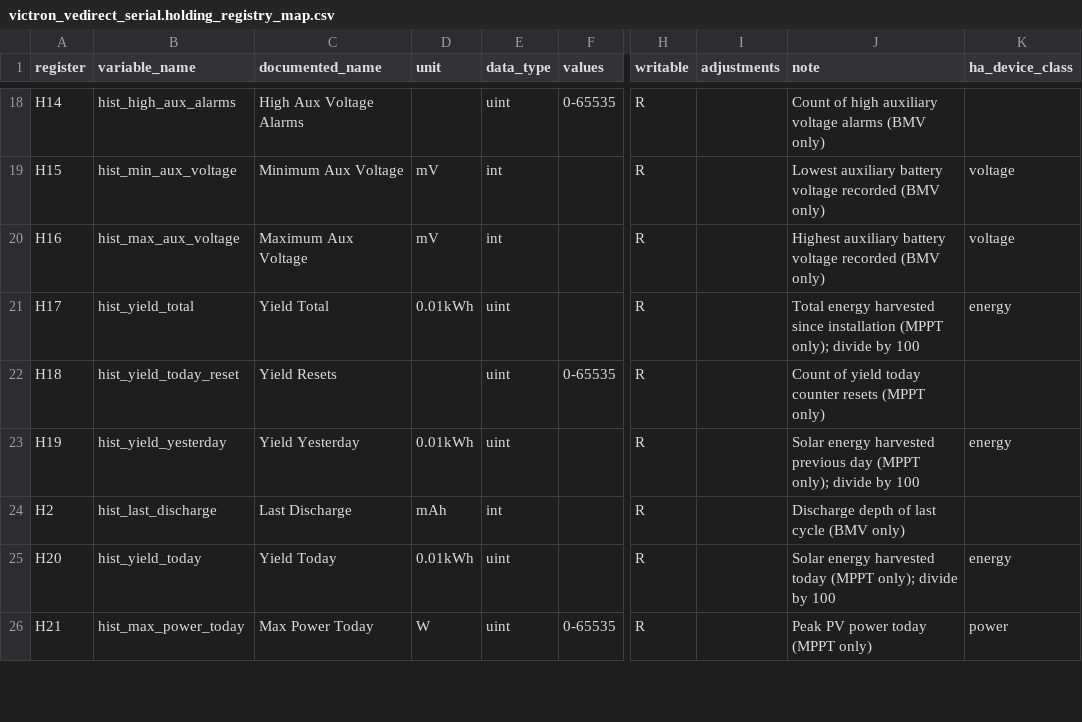
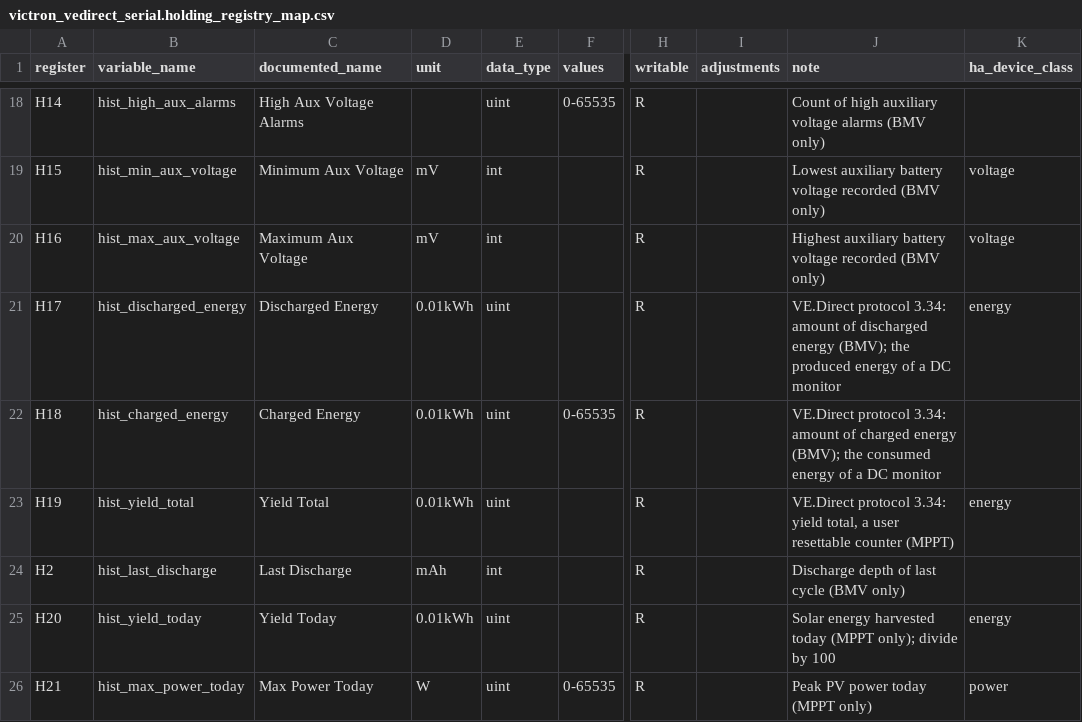
Before and after one commit to BuxtonCalvin/MultiProtocolGateway, a CSV file: protocols/victron/victron_vedirect_serial.holding_registry_map.csv, drawn as a sheet; only a part is shown, gaps mark what is left out; the diff covers the shown part only; the diff names each change by its address in the sheet, - before the commit and + after, or states it on an @@ line.

```diff
--- a/protocols/victron/victron_vedirect_serial.holding_registry_map.csv
+++ b/protocols/victron/victron_vedirect_serial.holding_registry_map.csv
-B21 (variable_name): hist_yield_total
+B21 (variable_name): hist_discharged_energy
-C21 (documented_name): Yield Total
+C21 (documented_name): Discharged Energy
-J21 (note): Total energy harvested since installation (MPPT only); divide by 100
+J21 (note): VE.Direct protocol 3.34: amount of discharged energy (BMV); the produced energy of a DC monitor
-B22 (variable_name): hist_yield_today_reset
+B22 (variable_name): hist_charged_energy
-C22 (documented_name): Yield Resets
+C22 (documented_name): Charged Energy
-D22 (unit): (empty)
+D22 (unit): 0.01kWh
-J22 (note): Count of yield today counter resets (MPPT only)
+J22 (note): VE.Direct protocol 3.34: amount of charged energy (BMV); the consumed energy of a DC monitor
-B23 (variable_name): hist_yield_yesterday
+B23 (variable_name): hist_yield_total
-C23 (documented_name): Yield Yesterday
+C23 (documented_name): Yield Total
-J23 (note): Solar energy harvested previous day (MPPT only); divide by 100
+J23 (note): VE.Direct protocol 3.34: yield total, a user resettable counter (MPPT)
```
Also changed, not shown: 19 edited cells elsewhere in this file, protocols/victron/victron_gx_generic_canbus.holding_registry_map.csv, protocols/victron/victron_gx_v3.3.holding_registry_map.csv, 29 other files.
